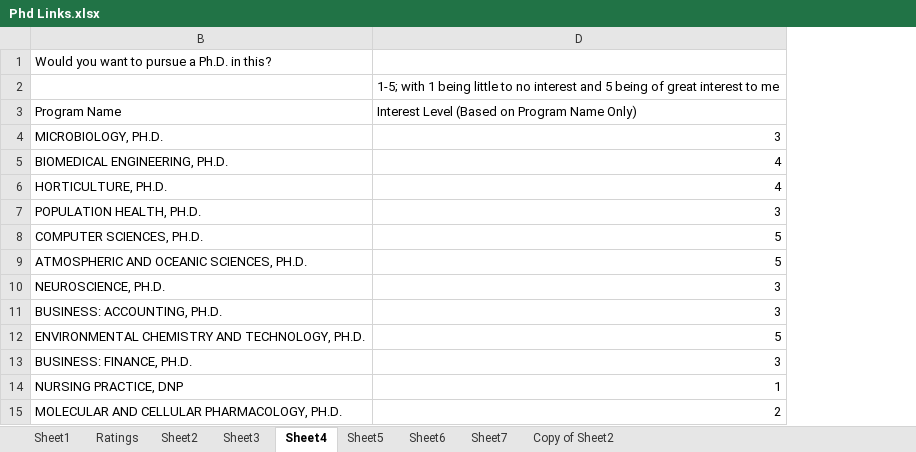
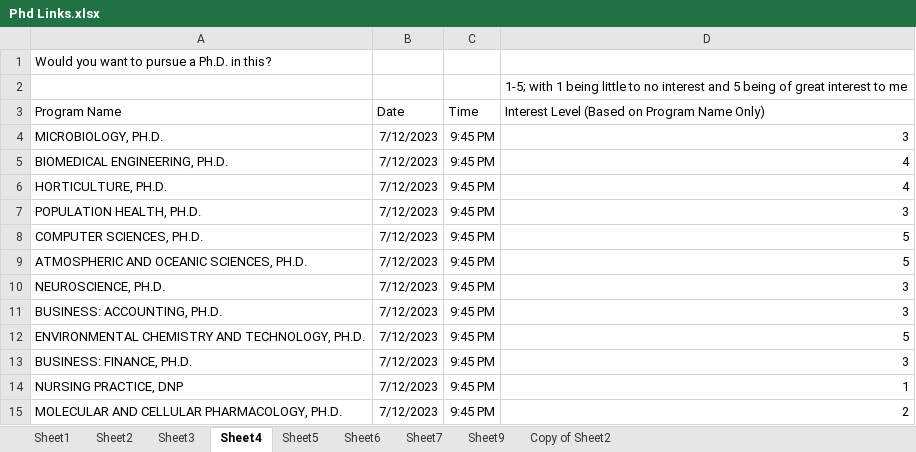
Before and after one commit to palmorezm/misc, an Excel workbook: Phd/Explore/Phd Links.xlsx, sheet Sheet4, drawn as a sheet; only a part is shown; values as stored, in another font and other column widths than the file's, no borders; charts and pictures not drawn; the diff names each change by its address in the sheet, - before the commit and + after, or states it on an @@ line.

```diff
--- a/Phd/Explore/Phd Links.xlsx (sheet Sheet4)
+++ b/Phd/Explore/Phd Links.xlsx (sheet Sheet4)
-sheet tab: Ratings
+sheet tab: Sheet9
+column B (Date), rows 4-15: all 7/12/2023
@@ column C (Time) unhidden, rows 4-15: all 9:45 PM @@
```
Also changed, not shown: sheet Sheet2, sheet Sheet3, sheet Sheet5, sheet Sheet6, sheet Sheet7, hidden cells, 4 other files.
